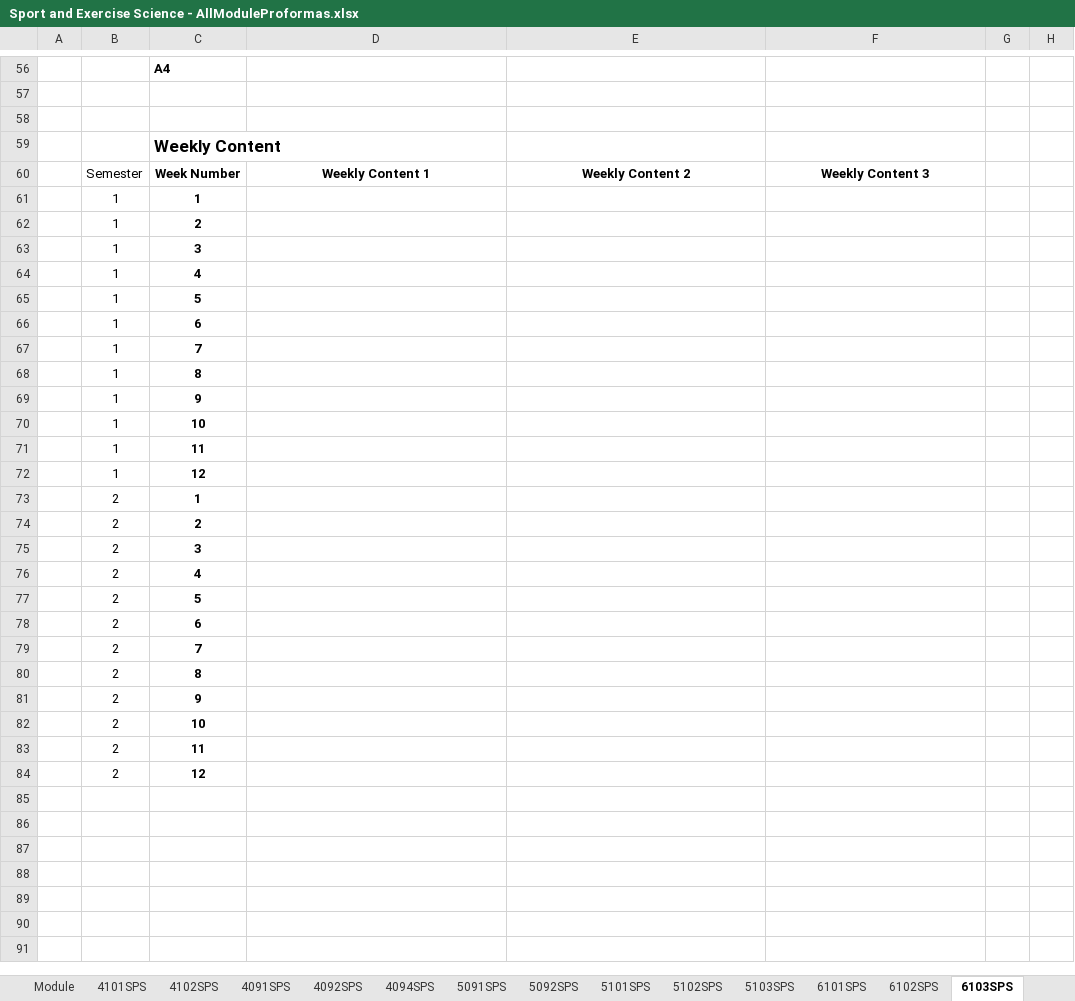
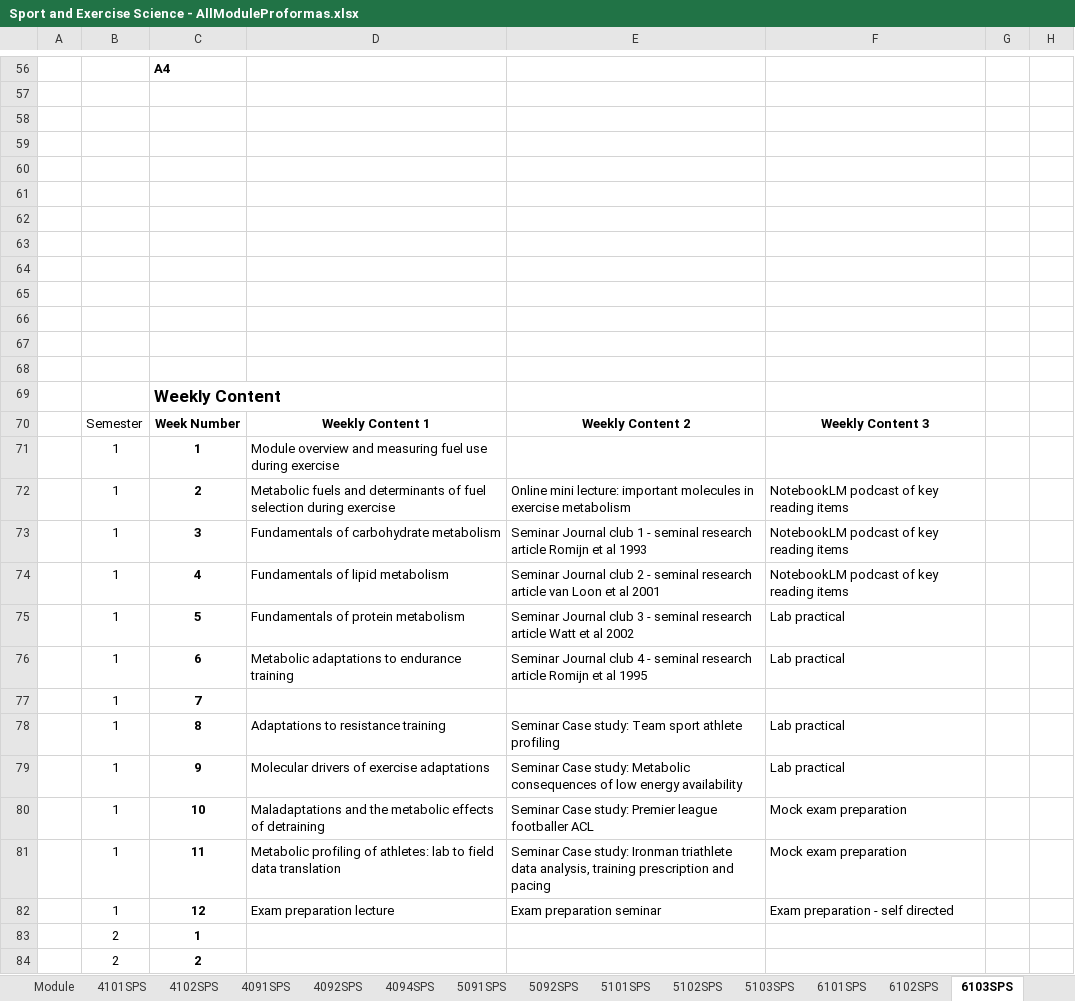
Before and after one commit to m-a-robinson/sps-ppr-2026, an Excel workbook: Sport and Exercise Science - AllModuleProformas.xlsx, sheet 6103SPS, drawn as a sheet; only a part is shown, gaps mark what is left out; the shorter side is filled out with more unchanged rows; values as stored, in another font and other column widths than the file's, no borders; table styles not drawn; removed rows and columns are numbered as before the commit, all else as after; the diff covers the shown part only; the diff names each change by its address in the sheet, - before the commit and + after, or states it on an @@ line.

```diff
--- a/Sport and Exercise Science - AllModuleProformas.xlsx (sheet 6103SPS)
+++ b/Sport and Exercise Science - AllModuleProformas.xlsx (sheet 6103SPS)
+row 59: (empty)
+row 60: (empty)
+row 61: (empty)
+row 62: (empty)
+row 63: (empty)
+row 64: (empty)
+row 65: (empty)
+row 66: (empty)
+row 67: (empty)
+row 68: (empty)
-D71: (empty)
+D71: Module overview and measuring fuel use during exercise
-row 62:  | 1 | 2
-row 63:  | 1 | 3
-row 64:  | 1 | 4
-row 65:  | 1 | 5
-row 66:  | 1 | 6
+row 72:  | 1 | 2 | Metabolic fuels and determinants of fuel selection during exercise | Online mini lecture: important molecules in exercise metabolism | NotebookLM podcast of key reading items
+row 73:  | 1 | 3 | Fundamentals of carbohydrate metabolism | Seminar Journal club 1 - seminal research article Romijn et al 1993 | NotebookLM podcast of key reading items
+row 74:  | 1 | 4 | Fundamentals of lipid metabolism | Seminar Journal club 2 - seminal research article van Loon et al 2001 | NotebookLM podcast of key reading items
+row 75:  | 1 | 5 | Fundamentals of protein metabolism | Seminar Journal club 3 - seminal research article Watt et al 2002 | Lab practical
+row 76:  | 1 | 6 | Metabolic adaptations to endurance training | Seminar Journal club 4 - seminal research article Romijn et al 1995 | Lab practical
-row 68:  | 1 | 8
-row 69:  | 1 | 9
-row 70:  | 1 | 10
-row 71:  | 1 | 11
-row 72:  | 1 | 12
+row 78:  | 1 | 8 | Adaptations to resistance training | Seminar Case study: Team sport athlete profiling | Lab practical
+row 79:  | 1 | 9 | Molecular drivers of exercise adaptations | Seminar Case study: Metabolic consequences of low energy availability | Lab practical
+row 80:  | 1 | 10 | Maladaptations and the metabolic effects of detraining | Seminar Case study: Premier league footballer ACL | Mock exam preparation
+row 81:  | 1 | 11 | Metabolic profiling of athletes: lab to field data translation | Seminar Case study: Ironman triathlete data analysis, training prescription and pacing | Mock exam preparation
+row 82:  | 1 | 12 | Exam preparation lecture | Exam preparation seminar | Exam preparation - self directed
```
Also changed, not shown: 8 added rows, 8 removed rows and 17 edited cells elsewhere in this sheet, sheet 6107SPS, sheet 6105SPS, sheet 5091SPS, sheet 4101SPS, sheet 4092SPS, sheet 6101SPS, 19 more sheets, other sheet tabs, Football Science - AllModuleProformas.xlsx, Physical Education - AllModuleProformas.xlsx, 3 other files.
